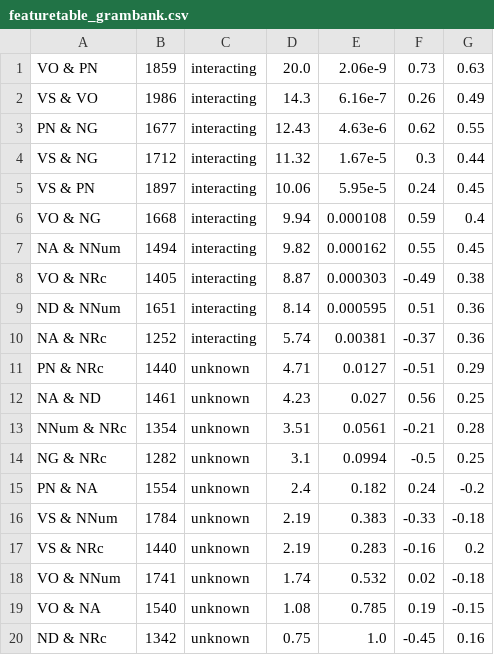
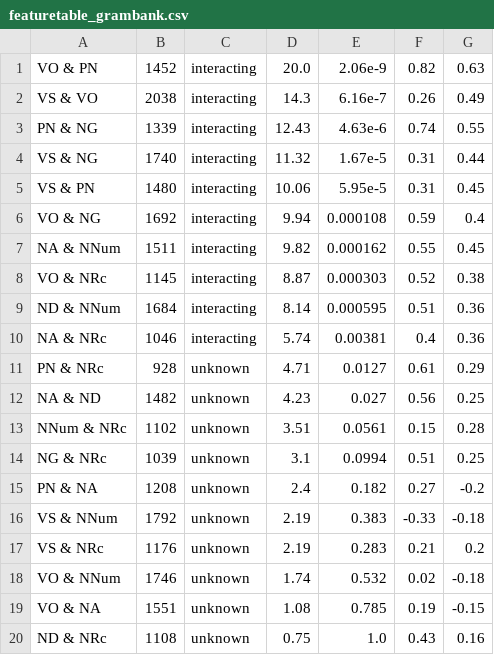
Before and after one commit to hkauhanen/sanguche, a CSV file: results/featuretables/featuretable_grambank.csv, drawn as a sheet; only a part is shown; the diff covers the shown part only.

```diff
--- a/results/featuretables/featuretable_grambank.csv
+++ b/results/featuretables/featuretable_grambank.csv
@@ -1,20 +1,20 @@
-VO & PN,1859,interacting,20.0,2.06e-9,0.73,0.63
-VS & VO,1986,interacting,14.3,6.16e-7,0.26,0.49
-PN & NG,1677,interacting,12.43,4.63e-6,0.62,0.55
-VS & NG,1712,interacting,11.32,1.67e-5,0.3,0.44
-VS & PN,1897,interacting,10.06,5.95e-5,0.24,0.45
-VO & NG,1668,interacting,9.94,0.000108,0.59,0.4
-NA & NNum,1494,interacting,9.82,0.000162,0.55,0.45
-VO & NRc,1405,interacting,8.87,0.000303,-0.49,0.38
-ND & NNum,1651,interacting,8.14,0.000595,0.51,0.36
-NA & NRc,1252,interacting,5.74,0.00381,-0.37,0.36
-PN & NRc,1440,unknown,4.71,0.0127,-0.51,0.29
-NA & ND,1461,unknown,4.23,0.027,0.56,0.25
-NNum & NRc,1354,unknown,3.51,0.0561,-0.21,0.28
-NG & NRc,1282,unknown,3.1,0.0994,-0.5,0.25
-PN & NA,1554,unknown,2.4,0.182,0.24,-0.2
-VS & NNum,1784,unknown,2.19,0.383,-0.33,-0.18
-VS & NRc,1440,unknown,2.19,0.283,-0.16,0.2
-VO & NNum,1741,unknown,1.74,0.532,0.02,-0.18
-VO & NA,1540,unknown,1.08,0.785,0.19,-0.15
-ND & NRc,1342,unknown,0.75,1.0,-0.45,0.16
+VO & PN,1452,interacting,20.0,2.06e-9,0.82,0.63
+VS & VO,2038,interacting,14.3,6.16e-7,0.26,0.49
+PN & NG,1339,interacting,12.43,4.63e-6,0.74,0.55
+VS & NG,1740,interacting,11.32,1.67e-5,0.31,0.44
+VS & PN,1480,interacting,10.06,5.95e-5,0.31,0.45
+VO & NG,1692,interacting,9.94,0.000108,0.59,0.4
+NA & NNum,1511,interacting,9.82,0.000162,0.55,0.45
+VO & NRc,1145,interacting,8.87,0.000303,0.52,0.38
+ND & NNum,1684,interacting,8.14,0.000595,0.51,0.36
+NA & NRc,1046,interacting,5.74,0.00381,0.4,0.36
+PN & NRc,928,unknown,4.71,0.0127,0.61,0.29
+NA & ND,1482,unknown,4.23,0.027,0.56,0.25
+NNum & NRc,1102,unknown,3.51,0.0561,0.15,0.28
+NG & NRc,1039,unknown,3.1,0.0994,0.51,0.25
+PN & NA,1208,unknown,2.4,0.182,0.27,-0.2
+VS & NNum,1792,unknown,2.19,0.383,-0.33,-0.18
+VS & NRc,1176,unknown,2.19,0.283,0.21,0.2
+VO & NNum,1746,unknown,1.74,0.532,0.02,-0.18
+VO & NA,1551,unknown,1.08,0.785,0.19,-0.15
+ND & NRc,1108,unknown,0.75,1.0,0.43,0.16
```
Also changed, not shown: 11 edited cells elsewhere in this file, results/featuretables/featuretable_interacting_grambank.csv, results/featuretables/featuretable_withDelta_grambank.csv, 39 other files.
